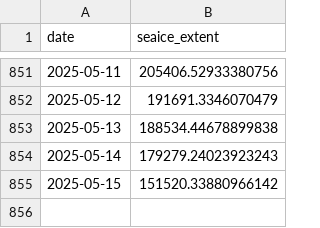
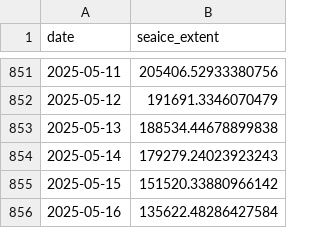
Before and after one commit to polarwatch/alaska-seaice, a CSV file: data/nrt_extent_NorthernBering.csv, drawn as a sheet; only a part is shown, gaps mark what is left out.

Commit message:
Update CSV data

```diff
--- a/data/nrt_extent_NorthernBering.csv
+++ b/data/nrt_extent_NorthernBering.csv
@@ -855 +855,2 @@ date,seaice_extent
 2025-05-15,151520.33880966142
+2025-05-16,135622.48286427584
```
Also changed, not shown: data/nrt_extent_AlaskanArctic.csv, data/nrt_extent_EasternBering.csv, 1 other file.
